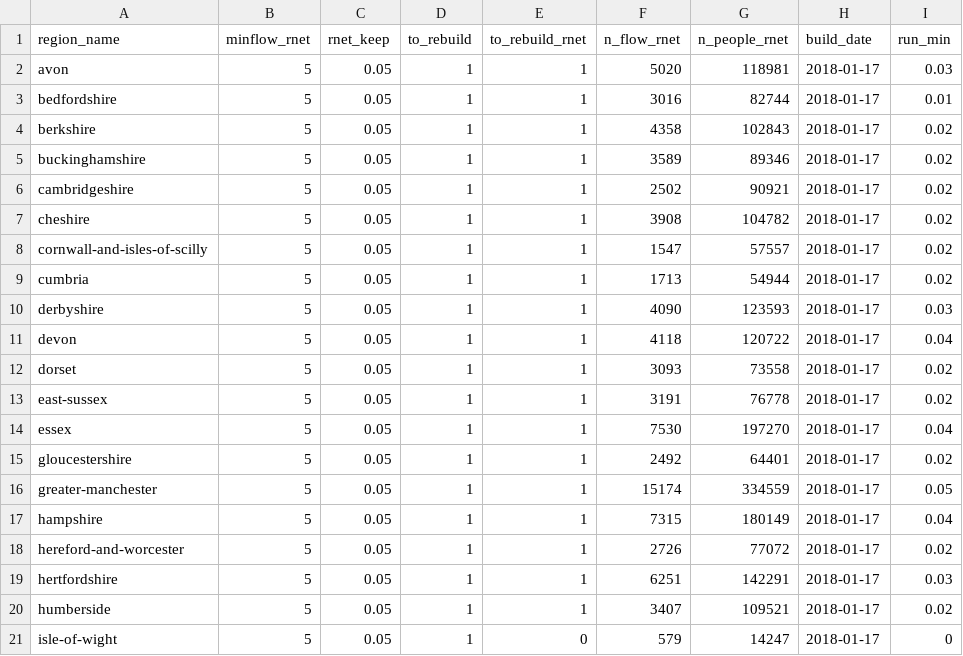
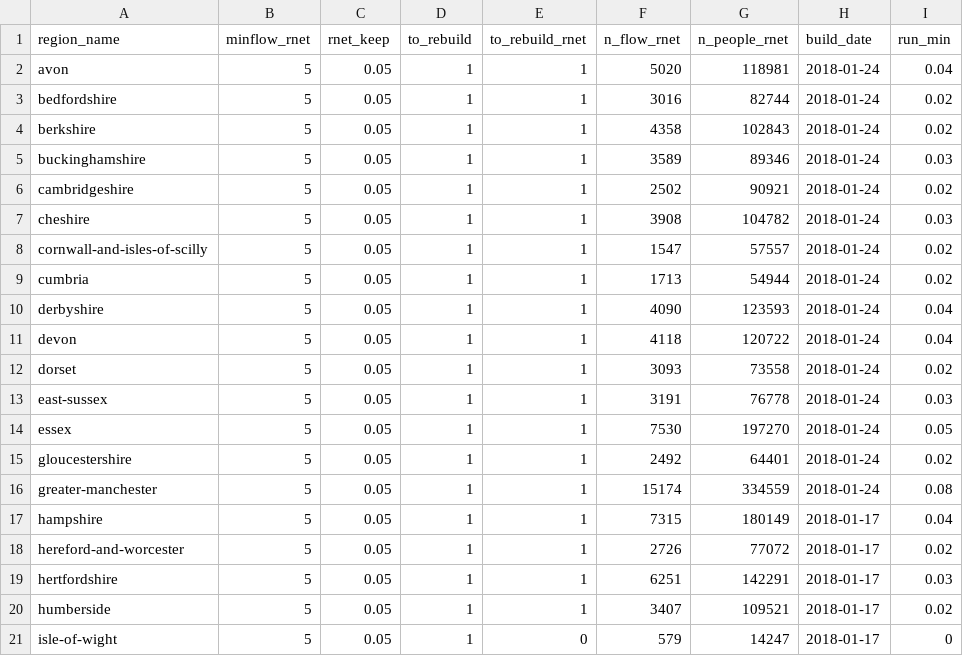
Before and after one commit to npct/pct-scripts, a CSV file: school/lsoa/build_params_pct_region.csv, drawn as a sheet; only a part is shown.

Commit message:
update school equations

```diff
--- a/school/lsoa/build_params_pct_region.csv
+++ b/school/lsoa/build_params_pct_region.csv
@@ -1,17 +1,17 @@
 region_name,minflow_rnet,rnet_keep,to_rebuild,to_rebuild_rnet,n_flow_rnet,n_people_rnet,build_date,run_min
-avon,5,0.05,1,1,5020,118981,2018-01-17,0.03
-bedfordshire,5,0.05,1,1,3016,82744,2018-01-17,0.01
-berkshire,5,0.05,1,1,4358,102843,2018-01-17,0.02
-buckinghamshire,5,0.05,1,1,3589,89346,2018-01-17,0.02
-cambridgeshire,5,0.05,1,1,2502,90921,2018-01-17,0.02
-cheshire,5,0.05,1,1,3908,104782,2018-01-17,0.02
-cornwall-and-isles-of-scilly,5,0.05,1,1,1547,57557,2018-01-17,0.02
-cumbria,5,0.05,1,1,1713,54944,2018-01-17,0.02
-derbyshire,5,0.05,1,1,4090,123593,2018-01-17,0.03
-devon,5,0.05,1,1,4118,120722,2018-01-17,0.04
-dorset,5,0.05,1,1,3093,73558,2018-01-17,0.02
-east-sussex,5,0.05,1,1,3191,76778,2018-01-17,0.02
-essex,5,0.05,1,1,7530,197270,2018-01-17,0.04
-gloucestershire,5,0.05,1,1,2492,64401,2018-01-17,0.02
-greater-manchester,5,0.05,1,1,15174,334559,2018-01-17,0.05
+avon,5,0.05,1,1,5020,118981,2018-01-24,0.04
+bedfordshire,5,0.05,1,1,3016,82744,2018-01-24,0.02
+berkshire,5,0.05,1,1,4358,102843,2018-01-24,0.02
+buckinghamshire,5,0.05,1,1,3589,89346,2018-01-24,0.03
+cambridgeshire,5,0.05,1,1,2502,90921,2018-01-24,0.02
+cheshire,5,0.05,1,1,3908,104782,2018-01-24,0.03
+cornwall-and-isles-of-scilly,5,0.05,1,1,1547,57557,2018-01-24,0.02
+cumbria,5,0.05,1,1,1713,54944,2018-01-24,0.02
+derbyshire,5,0.05,1,1,4090,123593,2018-01-24,0.04
+devon,5,0.05,1,1,4118,120722,2018-01-24,0.04
+dorset,5,0.05,1,1,3093,73558,2018-01-24,0.02
+east-sussex,5,0.05,1,1,3191,76778,2018-01-24,0.03
+essex,5,0.05,1,1,7530,197270,2018-01-24,0.05
+gloucestershire,5,0.05,1,1,2492,64401,2018-01-24,0.02
+greater-manchester,5,0.05,1,1,15174,334559,2018-01-24,0.08
 hampshire,5,0.05,1,1,7315,180149,2018-01-17,0.04
```
Also changed, not shown: 1 other file.
